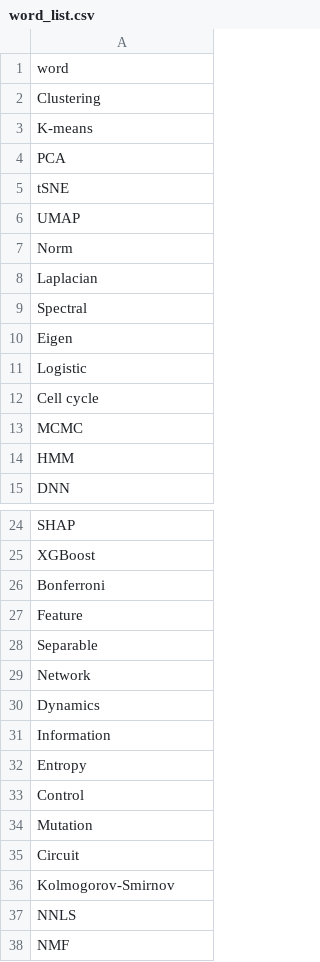
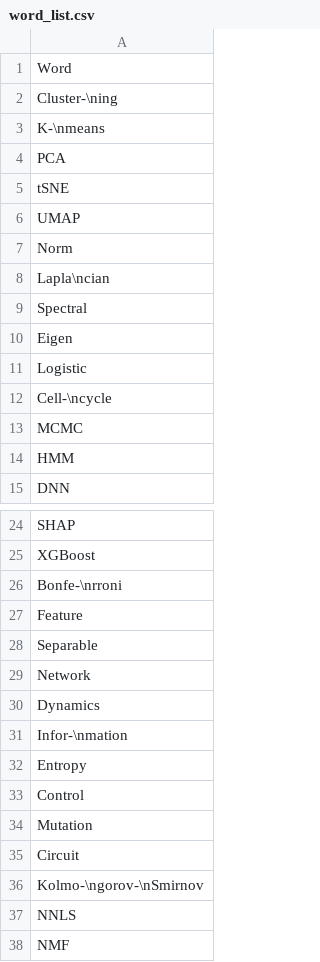
Before and after one commit to Hillel-D/CSLS_BINGO_2024, a CSV file: word_list.csv, drawn as a sheet; only a part is shown, gaps mark what is left out; the diff covers the shown part only.

Commit message:
Update word_list.csv

```diff
--- a/word_list.csv
+++ b/word_list.csv
@@ -1,4 +1,4 @@
-word
-Clustering
-K-means
+Word
+Cluster-\ning
+K-\nmeans
 PCA
@@ -7,3 +7,3 @@ UMAP
 Norm
-Laplacian
+Lapla\ncian
 Spectral
@@ -11,3 +11,3 @@ Eigen
 Logistic
-Cell cycle
+Cell-\ncycle
 MCMC
@@ -25,3 +25,3 @@ SHAP
 XGBoost
-Bonferroni
+Bonfe-\nrroni
 Feature
@@ -30,3 +30,3 @@ Network
 Dynamics
-Information
+Infor-\nmation
 Entropy
@@ -35,3 +35,3 @@ Mutation
 Circuit
-Kolmogorov-Smirnov
+Kolmo-\ngorov-\nSmirnov
 NNLS
```
Also changed, not shown: 13 edited cells elsewhere in this file.
